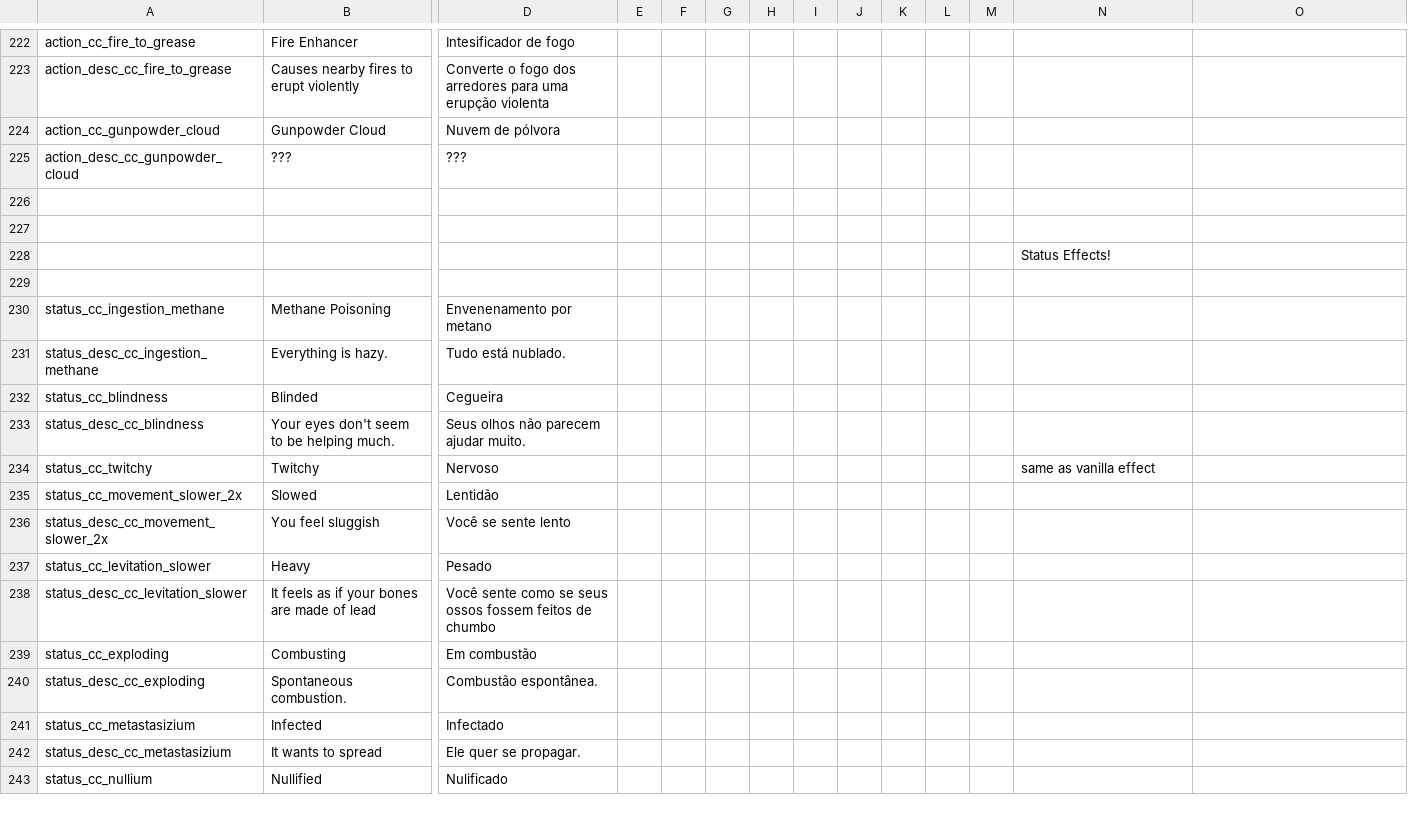
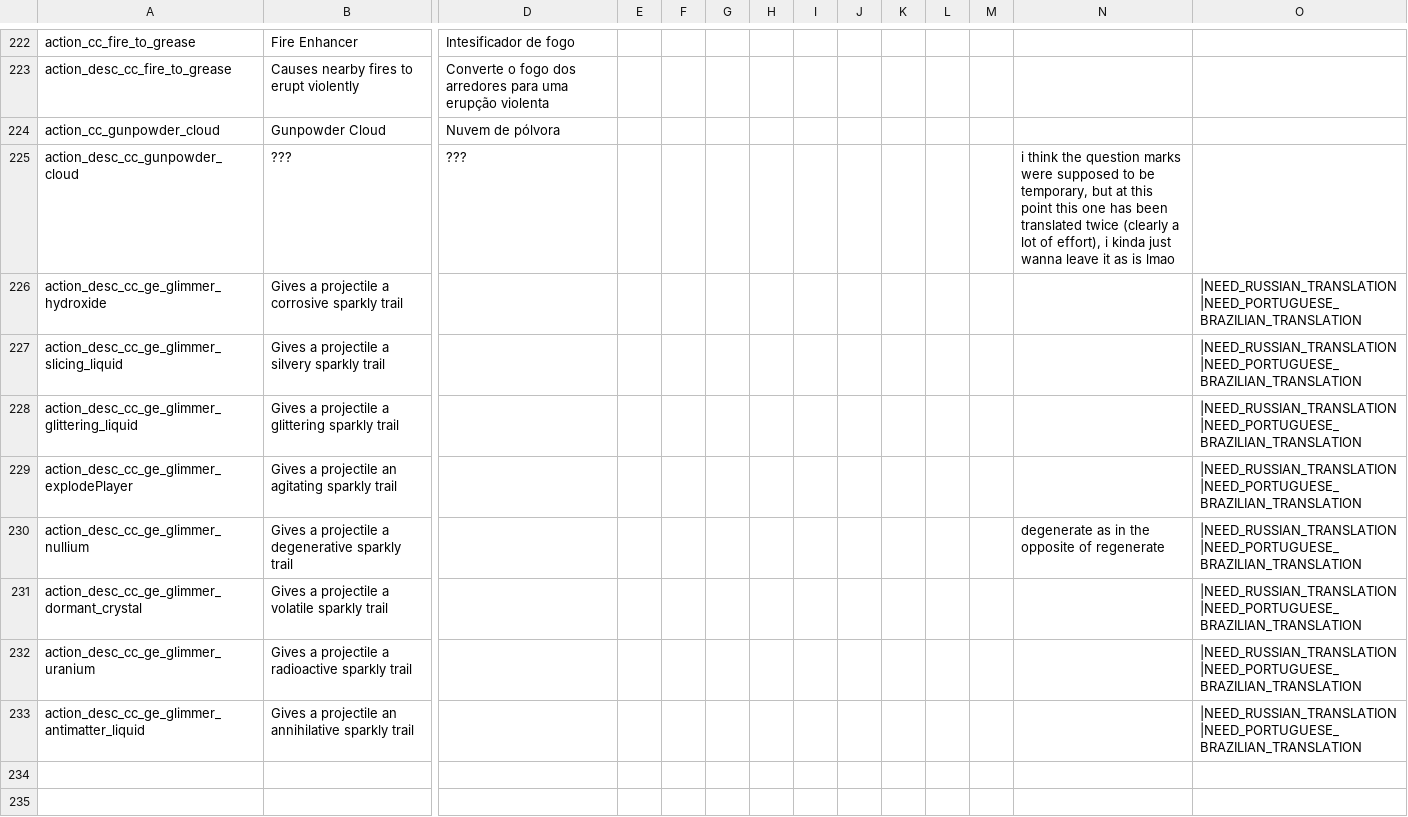
Before and after one commit to Squirrelly13/Hydroxide, a CSV file: translations/standard.csv, drawn as a sheet; only a part is shown, gaps mark what is left out; the shorter side is filled out with more unchanged rows; rows hold the shown columns only; the diff names each change by its address in the sheet, - before the commit and + after, or states it on an @@ line.

Commit message:
some general housekeeping
Corrected some TL stuff
Fixed GE compat to use translations rather than hard-coded strings
Removed deprecated AoD overwrite code
Halved probability of gold target in Null Shift

```diff
--- a/translations/standard.csv
+++ b/translations/standard.csv
-N225: (empty)
+N225: i think the question marks were supposed to be temporary, but at this point this one has been translated twice (clearly a lot of effort), i kinda just wanna leave it as is lmao
+row 226: action_desc_cc_ge_glimmer_hydroxide | Gives a projectile a corrosive sparkly trail |  |  |  |  |  |  |  |  |  |  |  | |NEED_RUSSIAN_TRANSLATION|NEED_PORTUGUESE_BRAZILIAN_TRANSLATION
+row 227: action_desc_cc_ge_glimmer_slicing_liquid | Gives a projectile a silvery sparkly trail |  |  |  |  |  |  |  |  |  |  |  | |NEED_RUSSIAN_TRANSLATION|NEED_PORTUGUESE_BRAZILIAN_TRANSLATION
+row 228: action_desc_cc_ge_glimmer_glittering_liquid | Gives a projectile a glittering sparkly trail |  |  |  |  |  |  |  |  |  |  |  | |NEED_RUSSIAN_TRANSLATION|NEED_PORTUGUESE_BRAZILIAN_TRANSLATION
+row 229: action_desc_cc_ge_glimmer_explodePlayer | Gives a projectile an agitating sparkly trail |  |  |  |  |  |  |  |  |  |  |  | |NEED_RUSSIAN_TRANSLATION|NEED_PORTUGUESE_BRAZILIAN_TRANSLATION
+row 230: action_desc_cc_ge_glimmer_nullium | Gives a projectile a degenerative sparkly trail |  |  |  |  |  |  |  |  |  |  | degenerate as in the opposite of regenerate | |NEED_RUSSIAN_TRANSLATION|NEED_PORTUGUESE_BRAZILIAN_TRANSLATION
+row 231: action_desc_cc_ge_glimmer_dormant_crystal | Gives a projectile a volatile sparkly trail |  |  |  |  |  |  |  |  |  |  |  | |NEED_RUSSIAN_TRANSLATION|NEED_PORTUGUESE_BRAZILIAN_TRANSLATION
+row 232: action_desc_cc_ge_glimmer_uranium | Gives a projectile a radioactive sparkly trail |  |  |  |  |  |  |  |  |  |  |  | |NEED_RUSSIAN_TRANSLATION|NEED_PORTUGUESE_BRAZILIAN_TRANSLATION
+row 233: action_desc_cc_ge_glimmer_antimatter_liquid | Gives a projectile an annihilative sparkly trail |  |  |  |  |  |  |  |  |  |  |  | |NEED_RUSSIAN_TRANSLATION|NEED_PORTUGUESE_BRAZILIAN_TRANSLATION
```
Also changed, not shown: translations/turkish.csv, 7 other files.
